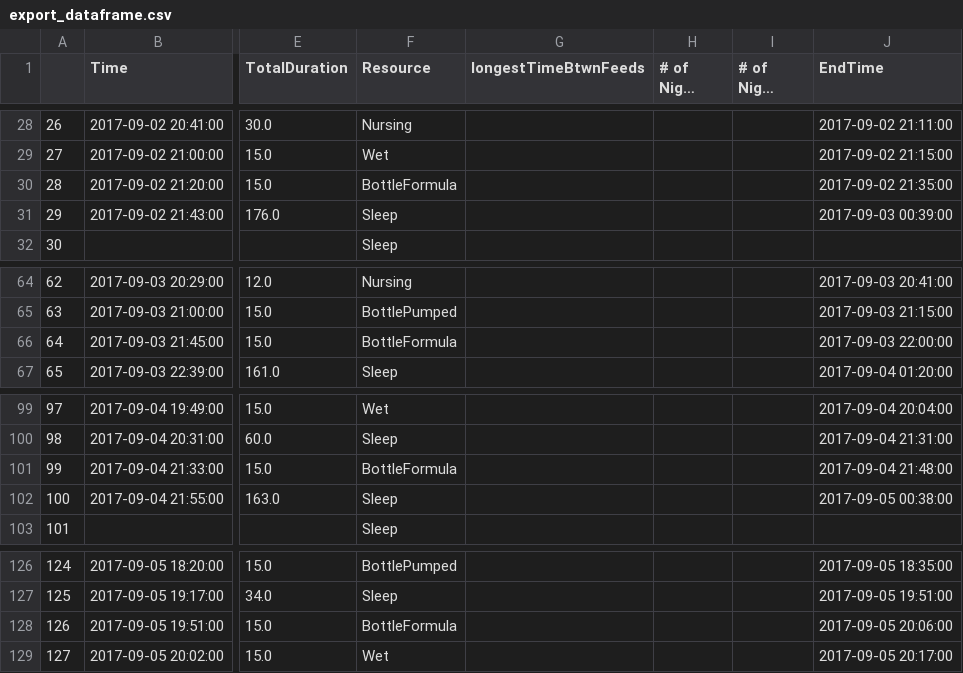
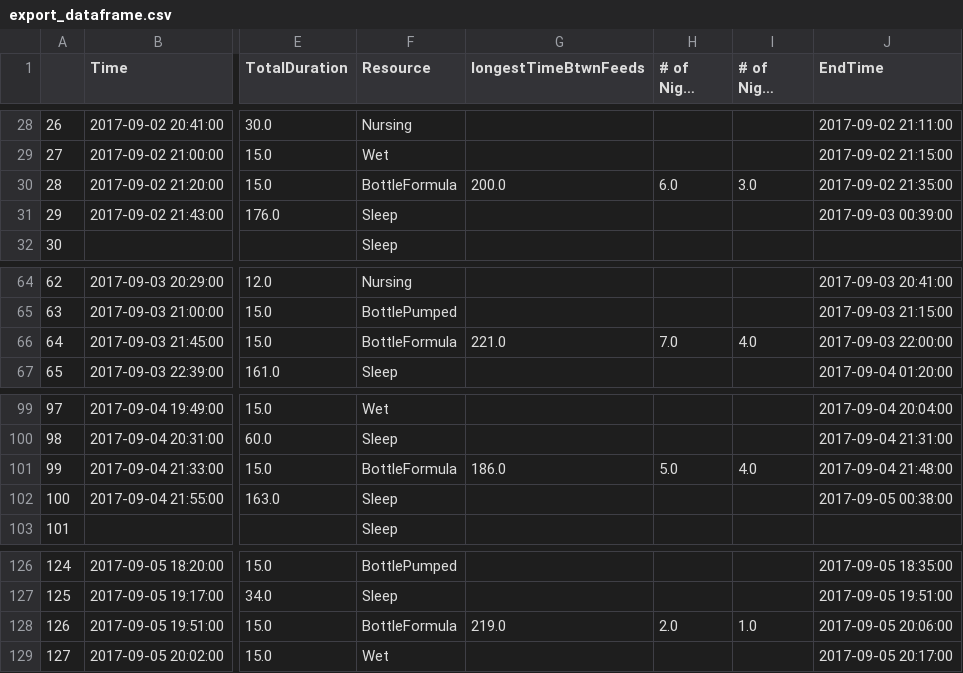
Before and after one commit to elishatam/python-projects, a CSV file: Ben Baby Tracker/export_dataframe.csv, drawn as a sheet; only a part is shown, gaps mark what is left out; long unchanged cells end in …; the diff names each change by its address in the sheet, - before the commit and + after, or states it on an @@ line.

Commit message:
Add in chart data in GUI

```diff
--- a/Ben Baby Tracker/export_dataframe.csv
+++ b/Ben Baby Tracker/export_dataframe.csv
-G30 (longestTimeBtwnFeeds): (empty)
+G30 (longestTimeBtwnFeeds): 200.0
-H30 (# of Night Feeds): (empty)
+H30 (# of Night Feeds): 6.0
-I30 (# of Night Wakes): (empty)
+I30 (# of Night Wakes): 3.0
-G66 (longestTimeBtwnFeeds): (empty)
+G66 (longestTimeBtwnFeeds): 221.0
-H66 (# of Night Feeds): (empty)
+H66 (# of Night Feeds): 7.0
-I66 (# of Night Wakes): (empty)
+I66 (# of Night Wakes): 4.0
-G101 (longestTimeBtwnFeeds): (empty)
+G101 (longestTimeBtwnFeeds): 186.0
-H101 (# of Night Feeds): (empty)
+H101 (# of Night Feeds): 5.0
-I101 (# of Night Wakes): (empty)
+I101 (# of Night Wakes): 4.0
-G128 (longestTimeBtwnFeeds): (empty)
+G128 (longestTimeBtwnFeeds): 219.0
-H128 (# of Night Feeds): (empty)
+H128 (# of Night Feeds): 2.0
-I128 (# of Night Wakes): (empty)
+I128 (# of Night Wakes): 1.0
```
Also changed, not shown: 4 other files.
